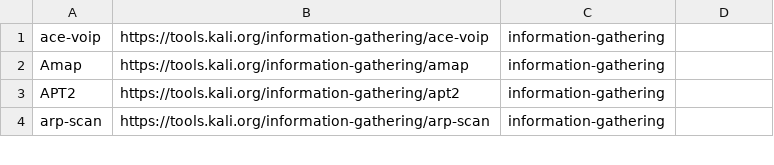
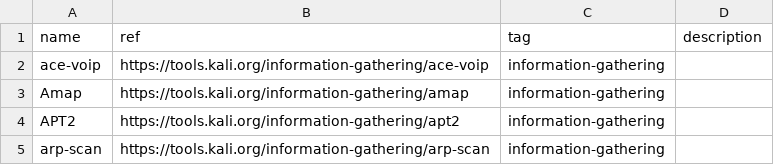
Before and after one commit to jackfreeloader74/hackz, a CSV file: NH-scripts/kali-list.csv, drawn as a sheet; only a part is shown.

Commit message:
all kali tools description documented

```diff
--- a/NH-scripts/kali-list.csv
+++ b/NH-scripts/kali-list.csv
@@ -1 +1,2 @@
+name,ref,tag,description
 ace-voip,https://tools.kali.org/information-gathering/ace-voip,information-gathering
```
Also changed, not shown: 4 other files.
